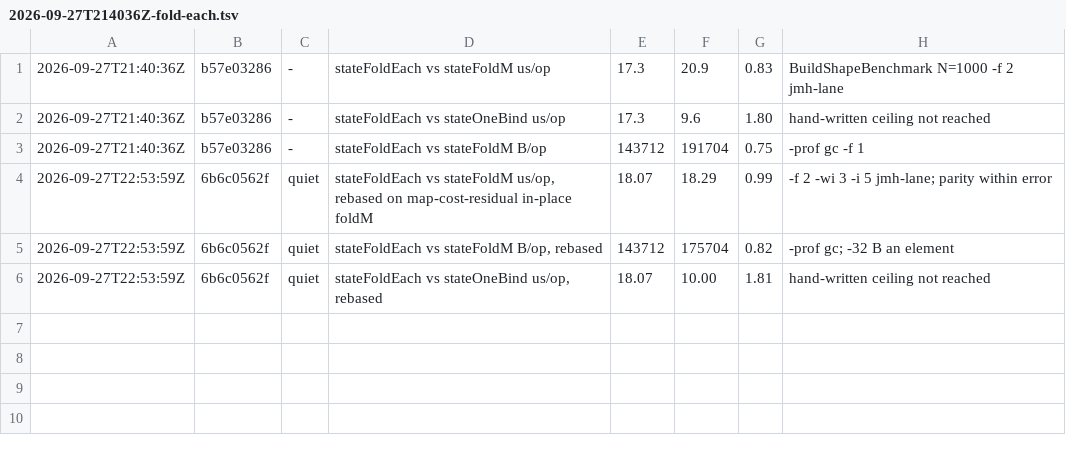
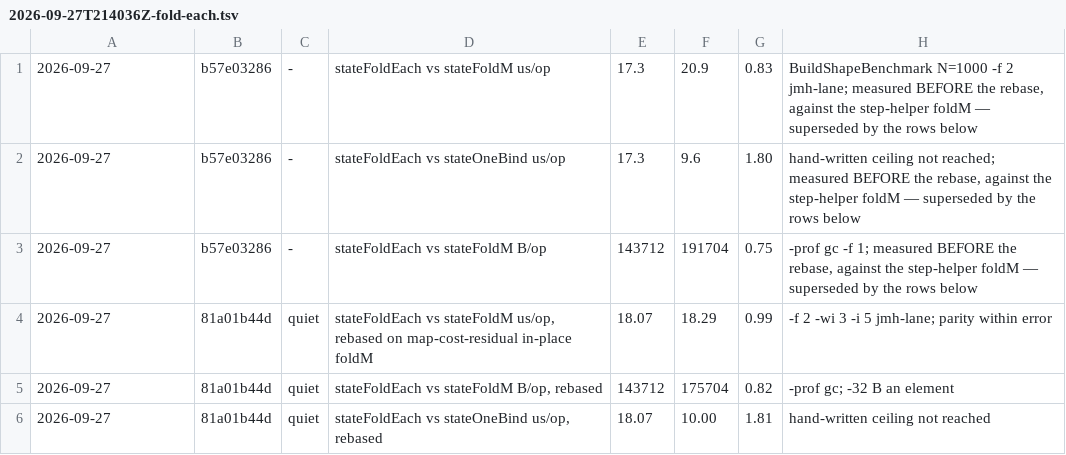
Before and after one commit to sergey-scherbina/okay, a TSV file: src/jmh/history.d/2026-09-27T214036Z-fold-each.tsv, drawn as a sheet.

Commit message:
fold-each: history dates are dates; pre-rebase rows marked superseded

```diff
--- a/src/jmh/history.d/2026-09-27T214036Z-fold-each.tsv
+++ b/src/jmh/history.d/2026-09-27T214036Z-fold-each.tsv
@@ -1,6 +1,6 @@
-2026-09-27T21:40:36Z	b57e03286	-	stateFoldEach vs stateFoldM us/op	17.3	20.9	0.83	BuildShapeBenchmark N=1000 -f 2 jmh-lane
-2026-09-27T21:40:36Z	b57e03286	-	stateFoldEach vs stateOneBind us/op	17.3	9.6	1.80	hand-written ceiling not reached
-2026-09-27T21:40:36Z	b57e03286	-	stateFoldEach vs stateFoldM B/op	143712	191704	0.75	-prof gc -f 1
-2026-09-27T22:53:59Z	6b6c0562f	quiet	stateFoldEach vs stateFoldM us/op, rebased on map-cost-residual in-place foldM	18.07	18.29	0.99	-f 2 -wi 3 -i 5 jmh-lane; parity within error
-2026-09-27T22:53:59Z	6b6c0562f	quiet	stateFoldEach vs stateFoldM B/op, rebased	143712	175704	0.82	-prof gc; -32 B an element
-2026-09-27T22:53:59Z	6b6c0562f	quiet	stateFoldEach vs stateOneBind us/op, rebased	18.07	10.00	1.81	hand-written ceiling not reached
+2026-09-27	b57e03286	-	stateFoldEach vs stateFoldM us/op	17.3	20.9	0.83	BuildShapeBenchmark N=1000 -f 2 jmh-lane; measured BEFORE the rebase, against the step-helper foldM — superseded by the rows below
+2026-09-27	b57e03286	-	stateFoldEach vs stateOneBind us/op	17.3	9.6	1.80	hand-written ceiling not reached; measured BEFORE the rebase, against the step-helper foldM — superseded by the rows below
+2026-09-27	b57e03286	-	stateFoldEach vs stateFoldM B/op	143712	191704	0.75	-prof gc -f 1; measured BEFORE the rebase, against the step-helper foldM — superseded by the rows below
+2026-09-27	81a01b44d	quiet	stateFoldEach vs stateFoldM us/op, rebased on map-cost-residual in-place foldM	18.07	18.29	0.99	-f 2 -wi 3 -i 5 jmh-lane; parity within error
+2026-09-27	81a01b44d	quiet	stateFoldEach vs stateFoldM B/op, rebased	143712	175704	0.82	-prof gc; -32 B an element
+2026-09-27	81a01b44d	quiet	stateFoldEach vs stateOneBind us/op, rebased	18.07	10.00	1.81	hand-written ceiling not reached
```
